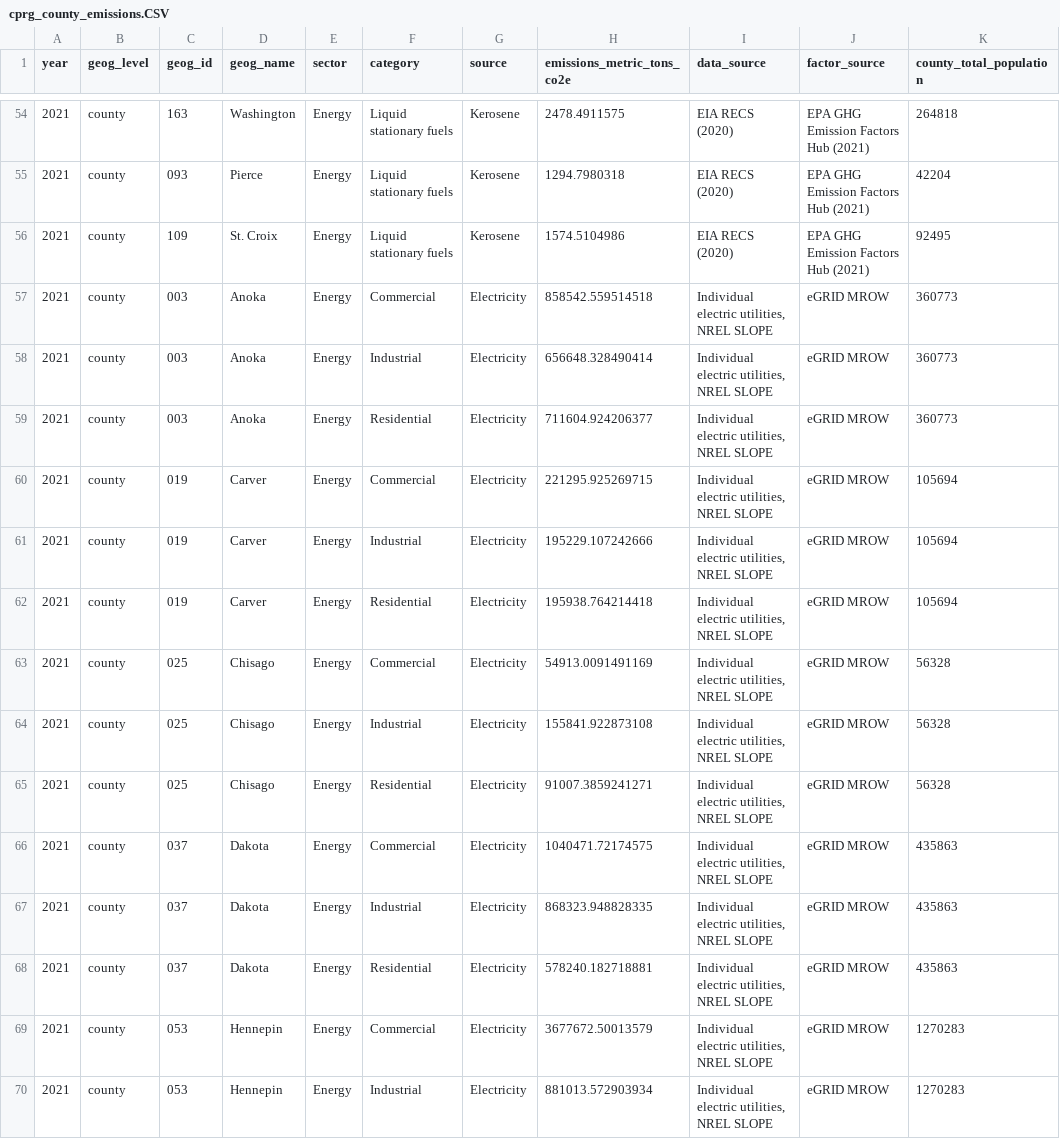
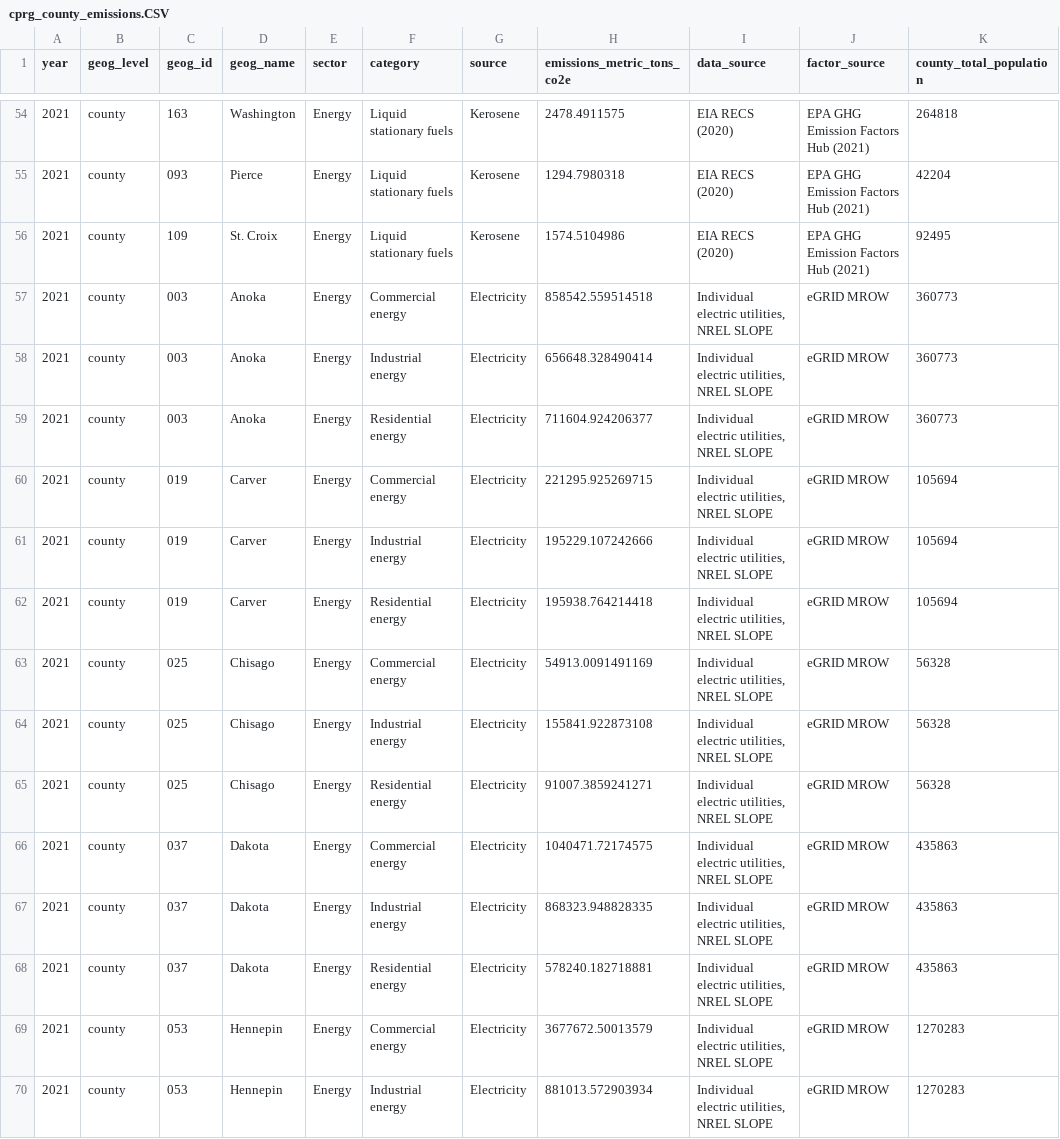
Before and after one commit to Metropolitan-Council/ghg-cprg, a CSV file: _meta/data/cprg_county_emissions.CSV, drawn as a sheet; only a part is shown, gaps mark what is left out; the diff covers the shown part only; the diff names each change by its address in the sheet, - before the commit and + after, or states it on an @@ line.

Commit message:
update category, source labels

```diff
--- a/_meta/data/cprg_county_emissions.CSV
+++ b/_meta/data/cprg_county_emissions.CSV
-F57 (category): Commercial
+F57 (category): Commercial energy
-F58 (category): Industrial
+F58 (category): Industrial energy
-F59 (category): Residential
+F59 (category): Residential energy
-F60 (category): Commercial
+F60 (category): Commercial energy
-F61 (category): Industrial
+F61 (category): Industrial energy
-F62 (category): Residential
+F62 (category): Residential energy
-F63 (category): Commercial
+F63 (category): Commercial energy
-F64 (category): Industrial
+F64 (category): Industrial energy
-F65 (category): Residential
+F65 (category): Residential energy
-F66 (category): Commercial
+F66 (category): Commercial energy
-F67 (category): Industrial
+F67 (category): Industrial energy
-F68 (category): Residential
+F68 (category): Residential energy
-F69 (category): Commercial
+F69 (category): Commercial energy
-F70 (category): Industrial
+F70 (category): Industrial energy
```
Also changed, not shown: 85 edited cells elsewhere in this file, 3 other files.
